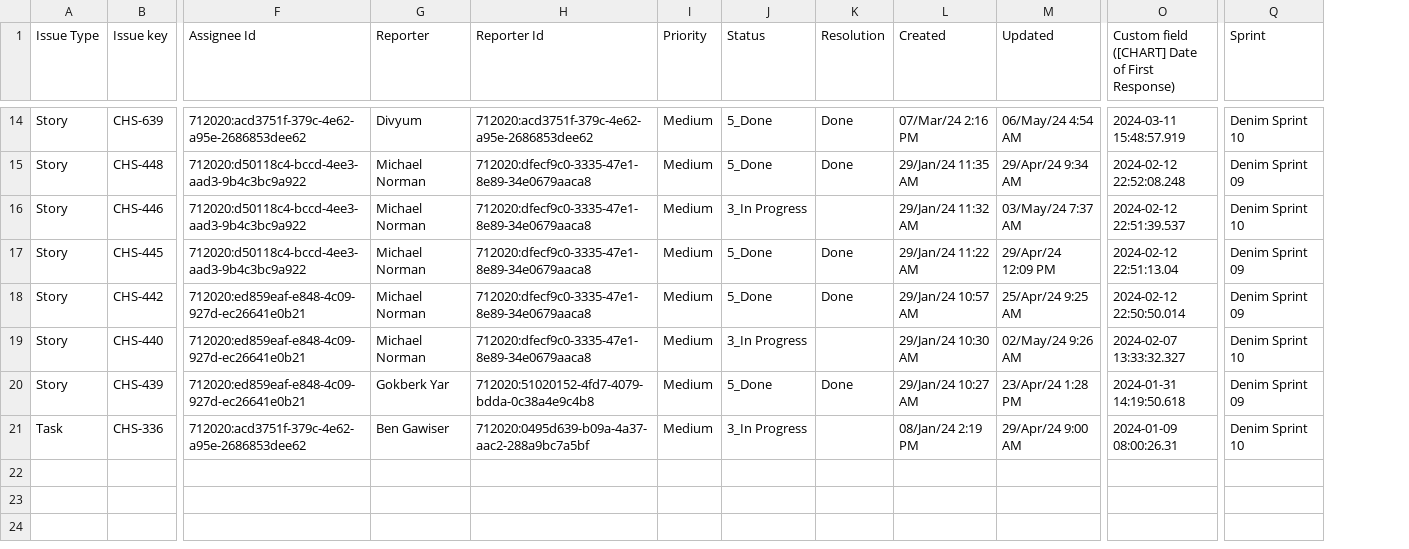
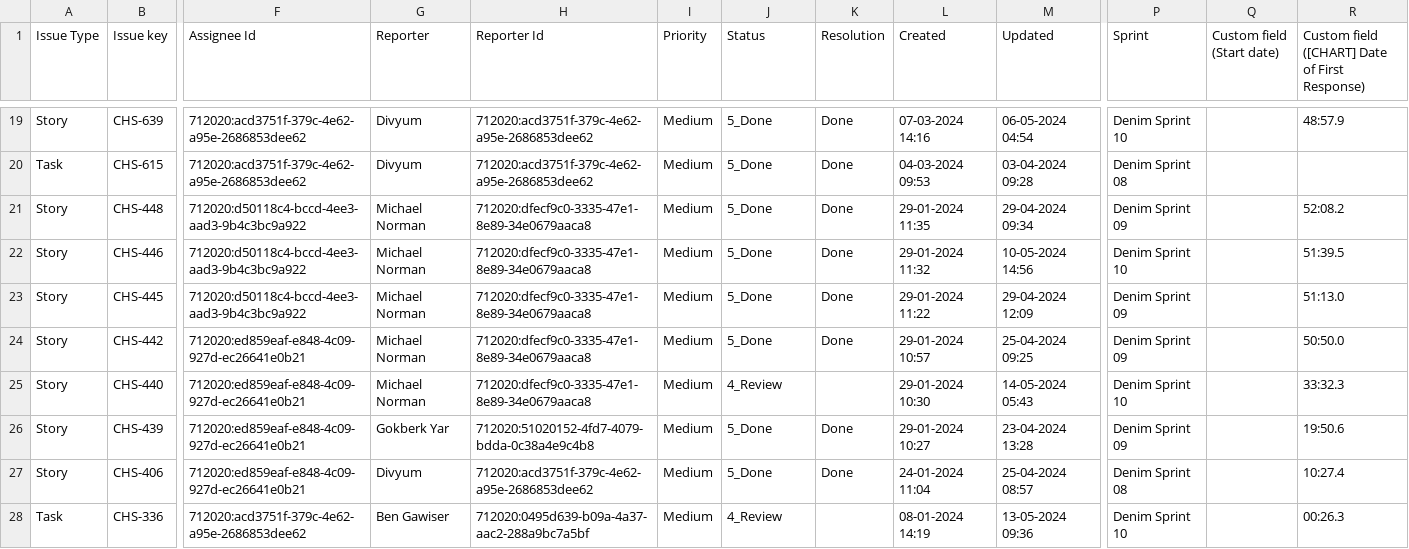
Before and after one commit to DenimSimbhu/CHS_CHN, a CSV file: CHS_CHN.csv, drawn as a sheet; only a part is shown, gaps mark what is left out; removed rows and columns are numbered as before the commit, all else as after; rows hold the shown columns only; the diff covers the shown part only; the diff names each change by its address in the sheet, - before the commit and + after, or states it on an @@ line.

```diff
--- a/CHS_CHN.csv
+++ b/CHS_CHN.csv
-column O, row 1: Custom field ([CHART] Date of First Response); rows 14-21: 2024-03-11 15:48:57.919 | 2024-02-12 22:52:08.248 | 2024-02-12 22:51:39.537 | 2024-02-12 22:51:13.04 | 2024-02-12 22:50:50.014 | 2024-02-07 13:33:32.327 | 2024-01-31 14:19:50.618 | 2024-01-09 08:00:26.31
+column Q (Custom field (Start date)), empty
+column R, row 1: Custom field ([CHART] Date of First Response); row 19: 48:57.9; rows 21-26: 52:08.2 | 51:39.5 | 51:13.0 | 50:50.0 | 33:32.3 | 19:50.6; row 28: 00:26.3
-L19 (Created): 07/Mar/24 2:16 PM
+L19 (Created): 07-03-2024 14:16
-M19 (Updated): 06/May/24 4:54 AM
+M19 (Updated): 06-05-2024 04:54
+row 20: Task | CHS-615 | 712020:acd3751f-379c-4e62-a95e-2686853dee62 | Divyum | 712020:acd3751f-379c-4e62-a95e-2686853dee62 | Medium | 5_Done | Done | 04-03-2024 09:53 | 03-04-2024 09:28 | Denim Sprint 08
-L21 (Created): 29/Jan/24 11:35 AM
+L21 (Created): 29-01-2024 11:35
-M21 (Updated): 29/Apr/24 9:34 AM
+M21 (Updated): 29-04-2024 09:34
-J22 (Status): 3_In Progress
+J22 (Status): 5_Done
-K22 (Resolution): (empty)
+K22 (Resolution): Done
-L22 (Created): 29/Jan/24 11:32 AM
+L22 (Created): 29-01-2024 11:32
-M22 (Updated): 03/May/24 7:37 AM
+M22 (Updated): 10-05-2024 14:56
-L23 (Created): 29/Jan/24 11:22 AM
+L23 (Created): 29-01-2024 11:22
-M23 (Updated): 29/Apr/24 12:09 PM
+M23 (Updated): 29-04-2024 12:09
-L24 (Created): 29/Jan/24 10:57 AM
+L24 (Created): 29-01-2024 10:57
-M24 (Updated): 25/Apr/24 9:25 AM
+M24 (Updated): 25-04-2024 09:25
-J25 (Status): 3_In Progress
+J25 (Status): 4_Review
-L25 (Created): 29/Jan/24 10:30 AM
+L25 (Created): 29-01-2024 10:30
-M25 (Updated): 02/May/24 9:26 AM
+M25 (Updated): 14-05-2024 05:43
-L26 (Created): 29/Jan/24 10:27 AM
+L26 (Created): 29-01-2024 10:27
-M26 (Updated): 23/Apr/24 1:28 PM
+M26 (Updated): 23-04-2024 13:28
+row 27: Story | CHS-406 | 712020:ed859eaf-e848-4c09-927d-ec26641e0b21 | Divyum | 712020:acd3751f-379c-4e62-a95e-2686853dee62 | Medium | 5_Done | Done | 24-01-2024 11:04 | 25-04-2024 08:57 | Denim Sprint 08 |  | 10:27.4
-J28 (Status): 3_In Progress
+J28 (Status): 4_Review
-L28 (Created): 08/Jan/24 2:19 PM
+L28 (Created): 08-01-2024 14:19
-M28 (Updated): 29/Apr/24 9:00 AM
+M28 (Updated): 13-05-2024 09:36
```
Also changed, not shown: 5 added rows and 27 edited cells elsewhere in this file.
